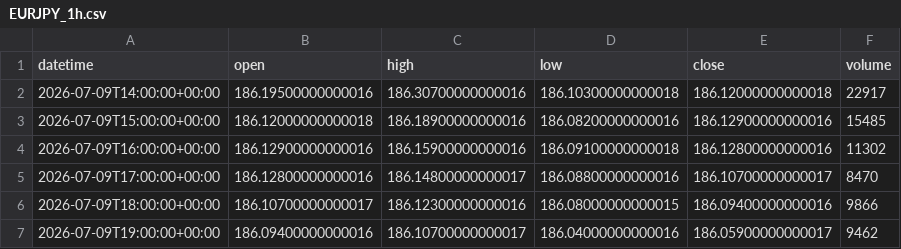
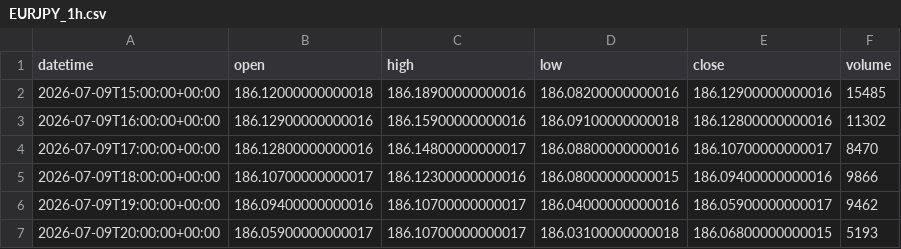
Before and after one commit to getdata-finance/eurjpy-1h-ohlcv-forex-historical-data, a CSV file: EURJPY_1h.csv, drawn as a sheet; only a part is shown; the shorter side is filled out with more unchanged rows.

Commit message:
Update EURJPY 1h OHLCV sample

```diff
--- a/EURJPY_1h.csv
+++ b/EURJPY_1h.csv
@@ -1,3 +1,2 @@
 datetime,open,high,low,close,volume
-2026-07-09T14:00:00+00:00,186.19500000000016,186.30700000000016,186.10300000000018,186.12000000000018,22917
 2026-07-09T15:00:00+00:00,186.12000000000018,186.18900000000016,186.08200000000016,186.12900000000016,15485
```
Also changed, not shown: 1 other file.
